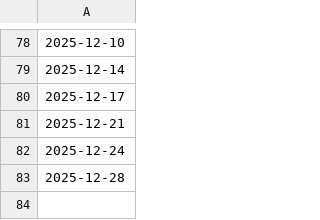
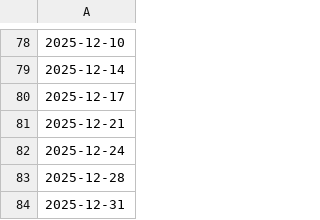
Before and after one commit to DamianRych/authors, a CSV file: merchsloth/post_dates.csv, drawn as a sheet; only a part is shown, gaps mark what is left out; the diff names each change by its address in the sheet, - before the commit and + after, or states it on an @@ line.

```diff
--- a/merchsloth/post_dates.csv
+++ b/merchsloth/post_dates.csv
+row 84: 2025-12-31
```
